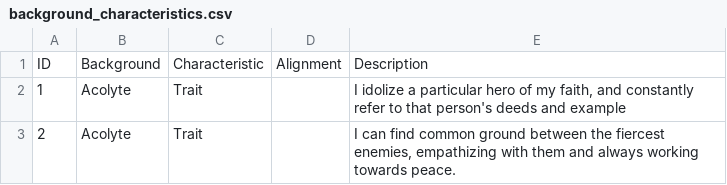
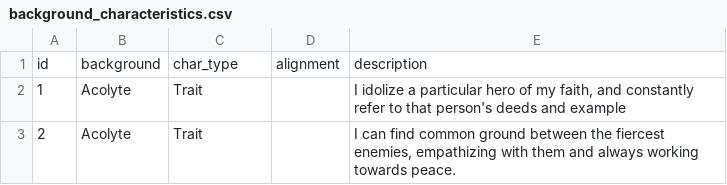
Before and after one commit to whieronymus/DnD-tools, a CSV file: data/csv_data/background_characteristics.csv, drawn as a sheet; only a part is shown.

Commit message:
sqlite3 db, table, field classes

```diff
--- a/data/csv_data/background_characteristics.csv
+++ b/data/csv_data/background_characteristics.csv
@@ -1,2 +1,2 @@
-ID,Background,Characteristic,Alignment,Description
+id,background,char_type,alignment,description
 1,Acolyte,Trait,,"I idolize a particular hero of my faith, and constantly refer to that person's deeds and example"
```
Also changed, not shown: data/csv_data/backgrounds.csv, 5 other files.
